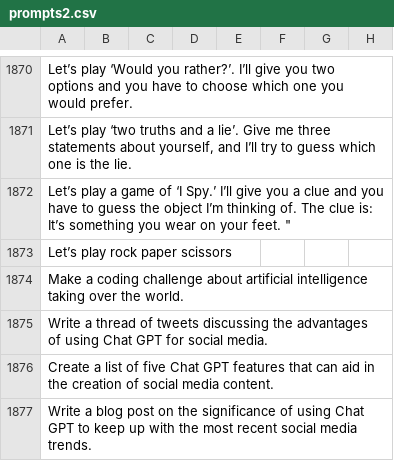
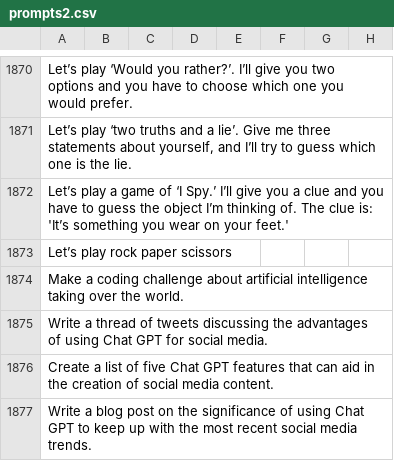
Before and after one commit to Red15blue/chatgpt-prompts, a CSV file: prompts2.csv, drawn as a sheet; only a part is shown, gaps mark what is left out; the diff names each change by its address in the sheet, - before the commit and + after, or states it on an @@ line.

Commit message:
Update prompts2.csv

```diff
--- a/prompts2.csv
+++ b/prompts2.csv
-A1872: …clue is: It’s something you wear on your feet. "
+A1872: …clue is: 'It’s something you wear on your feet.'
```
